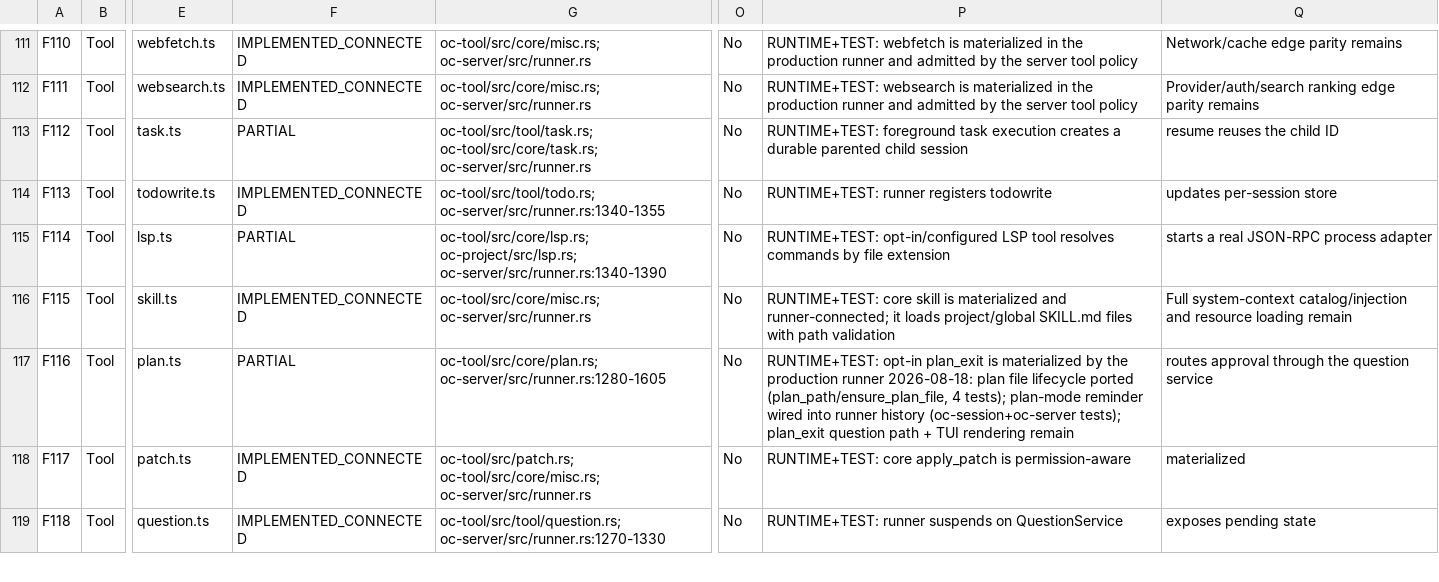
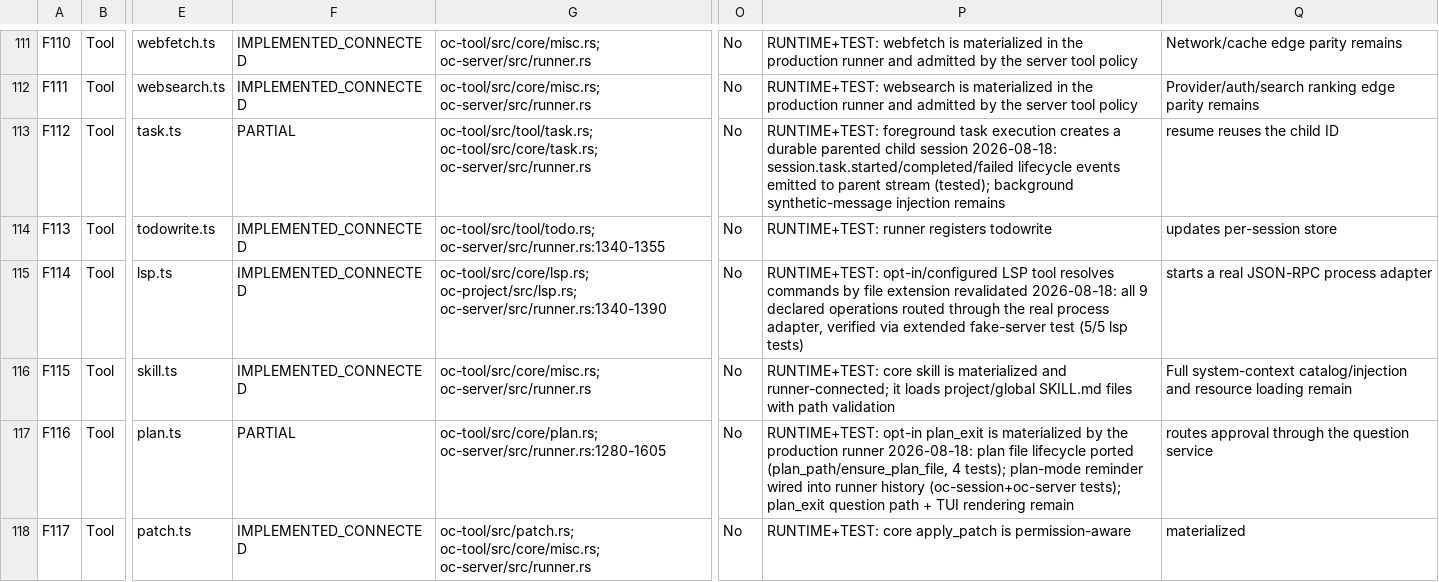
Before and after one commit to smuhammathassan/opencode-rs, a CSV file: rust-port-audit/FEATURE-PARITY.csv, drawn as a sheet; only a part is shown, gaps mark what is left out; the shorter side is filled out with more unchanged rows; the diff covers the shown part only; the diff names each change by its address in the sheet, - before the commit and + after, or states it on an @@ line.

Commit message:
feat: F119 all-family permission gates, F114 LSP full operation routing, F057 JSONC deletion write-back
F119: pattern extraction for glob/grep/webfetch/websearch/skill/todowrite +
reference precedence (agent rules win) — precedence test green.
F114: all 9 declared LSP operations routed via real adapter; fake server
extended; 5/5 lsp tests.
F057: deletion-aware JSONC patching (member range + separator absorption)
preserving comments; nested/trailing deletion tests.
F112: subagent lifecycle events (session.task.*) to parent stream, tested.
F090: token-budget recent-tail selection test.

audit: re-score to 112/155 (72.3%)

```diff
--- a/rust-port-audit/FEATURE-PARITY.csv
+++ b/rust-port-audit/FEATURE-PARITY.csv
-P113: …child session
+P113: …child session 2026-08-18: session.task.started/completed/failed lifecycle events emitted to parent stream (tested); background synthetic-message injection remains
-F115: PARTIAL
+F115: IMPLEMENTED_CONNECTED
-P115: …file extension
+P115: …file extension revalidated 2026-08-18: all 9 declared operations routed through the real process adapter, verified via extended fake-server test (5/5 lsp tests)
```
Also changed, not shown: 5 edited cells elsewhere in this file, 6 other files.
